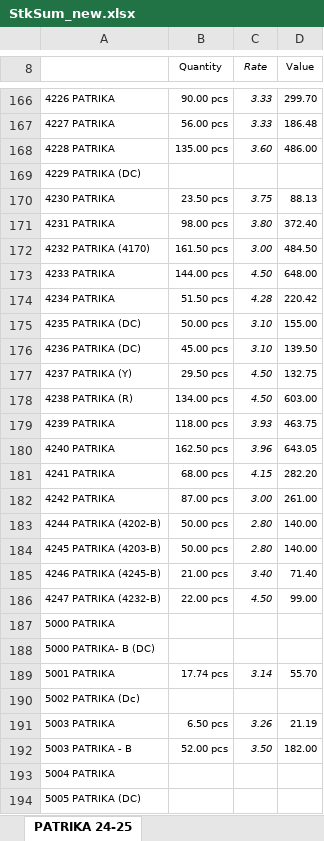
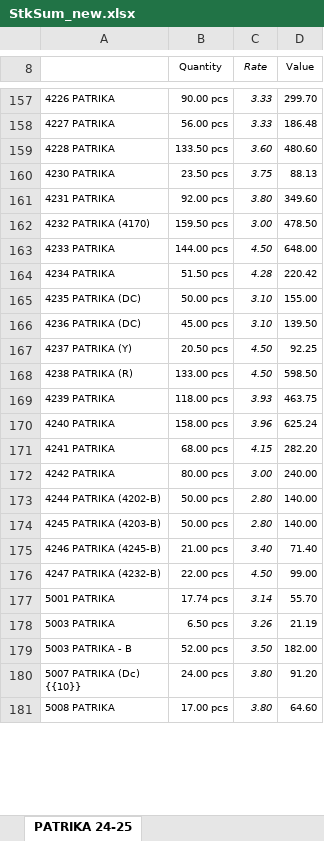
Before and after one commit to jyoti-creative-cards/jyoti-cards-stock-management-streamlit-app, an Excel workbook: StkSum_new.xlsx, sheet PATRIKA 24-25, drawn as a sheet; only a part is shown, gaps mark what is left out; the shorter side is filled out with more unchanged rows; values as stored, in another font and other column widths than the file's, no borders; removed rows and columns are numbered as before the commit, all else as after; the diff covers the shown part only; the diff names each change by its address in the sheet, - before the commit and + after, or states it on an @@ line.

```diff
--- a/StkSum_new.xlsx (sheet PATRIKA 24-25)
+++ b/StkSum_new.xlsx (sheet PATRIKA 24-25)
-B159 (Quantity): 135.00 pcs
+B159 (Quantity): 133.50 pcs
-D159 (Value): 486.00
+D159 (Value): 480.60
-row 169: 4229 PATRIKA (DC)
-B161 (Quantity): 98.00 pcs
+B161 (Quantity): 92.00 pcs
-D161 (Value): 372.40
+D161 (Value): 349.60
-B162 (Quantity): 161.50 pcs
+B162 (Quantity): 159.50 pcs
-D162 (Value): 484.50
+D162 (Value): 478.50
-B167 (Quantity): 29.50 pcs
+B167 (Quantity): 20.50 pcs
-D167 (Value): 132.75
+D167 (Value): 92.25
-B168 (Quantity): 134.00 pcs
+B168 (Quantity): 133.00 pcs
-D168 (Value): 603.00
+D168 (Value): 598.50
-B170 (Quantity): 162.50 pcs
+B170 (Quantity): 158.00 pcs
-D170 (Value): 643.05
+D170 (Value): 625.24
-B172 (Quantity): 87.00 pcs
+B172 (Quantity): 80.00 pcs
-D172 (Value): 261.00
+D172 (Value): 240.00
-row 187: 5000 PATRIKA
-row 188: 5000 PATRIKA- B (DC)
-row 190: 5002 PATRIKA (Dc)
-row 193: 5004 PATRIKA
-row 194: 5005 PATRIKA (DC)
```
Also changed, not shown: 3 added rows, 56 removed rows and 303 edited cells elsewhere in this sheet.
